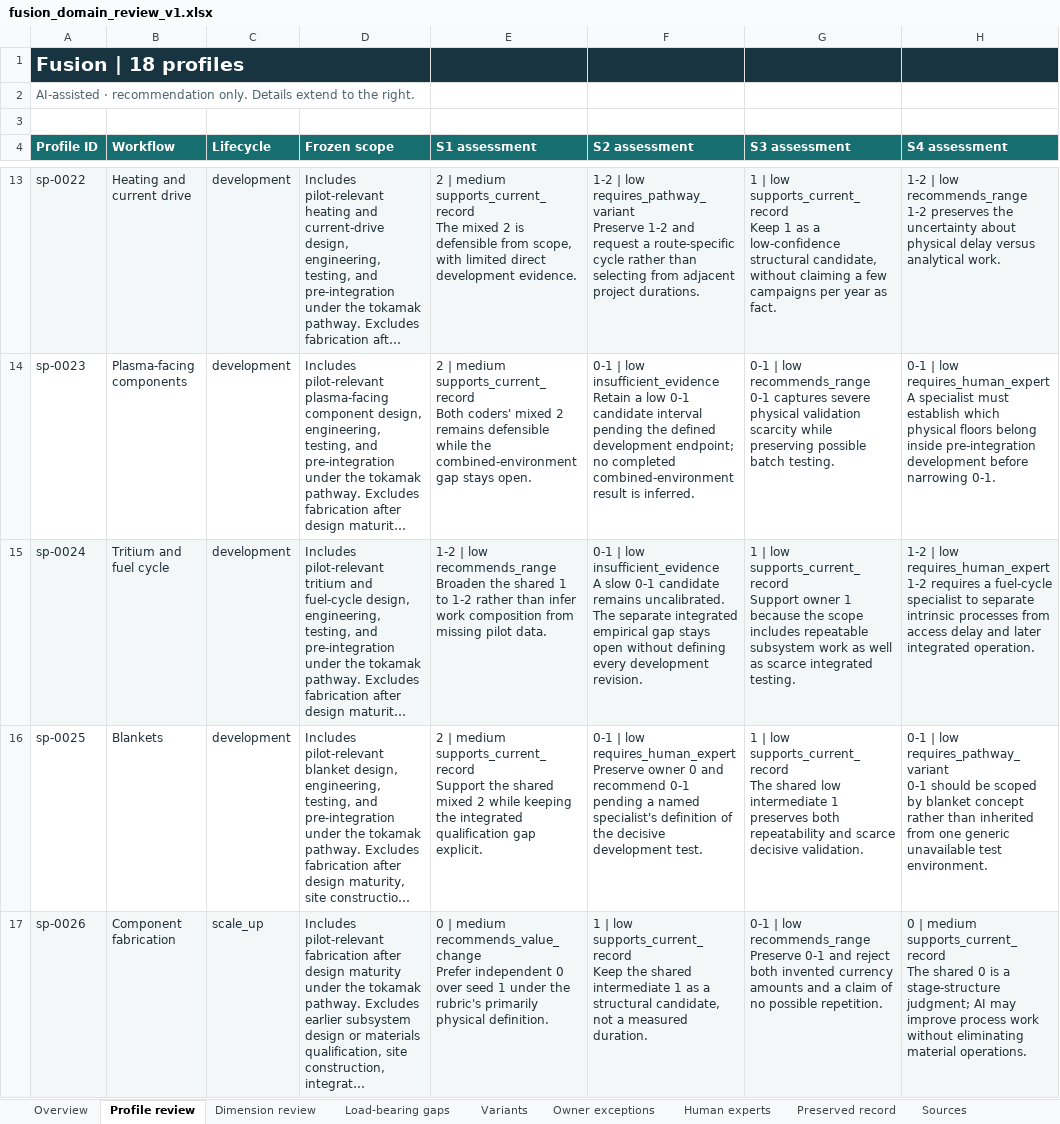
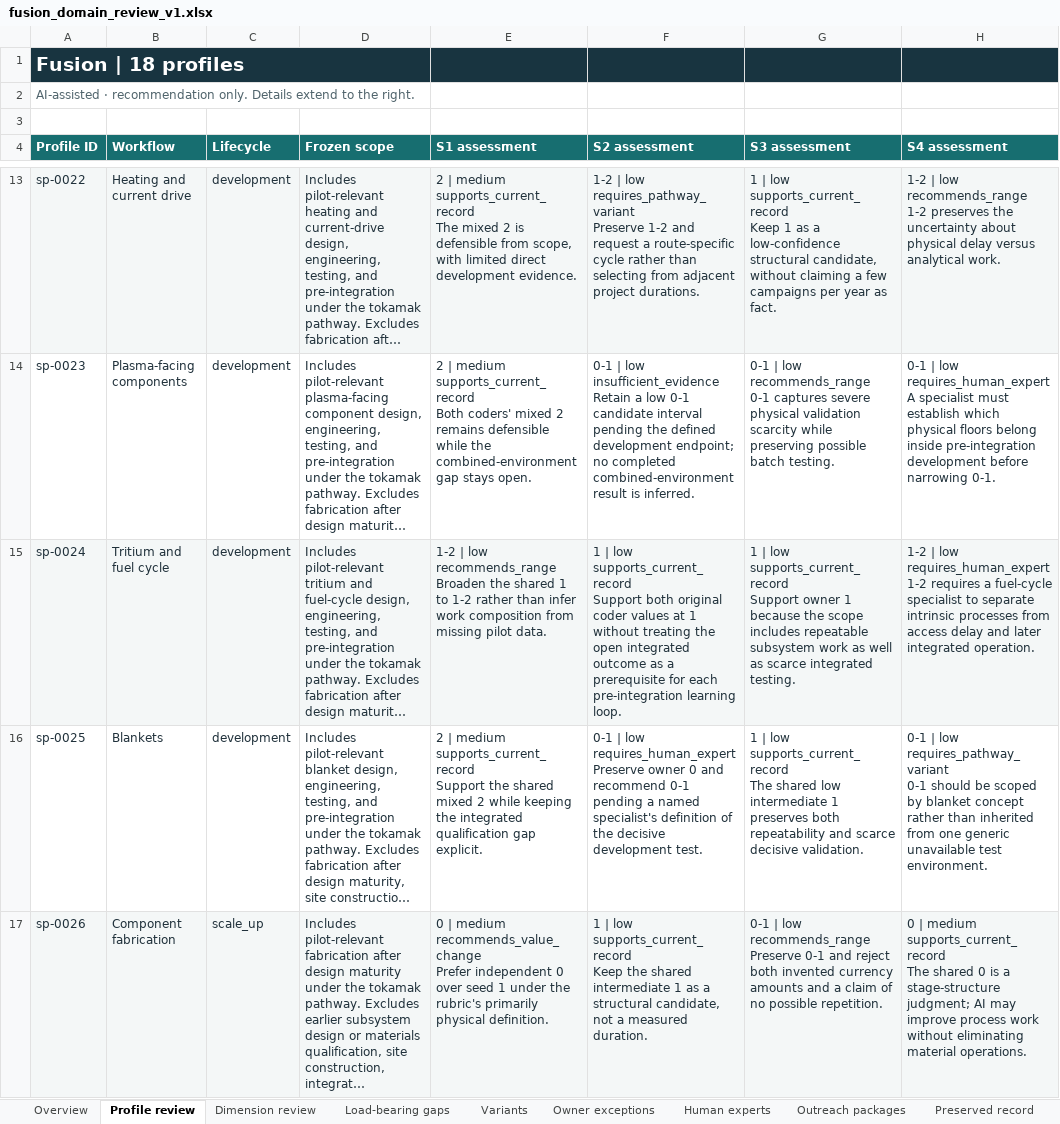
Before and after one commit to yippy141/AI-Carrying-Capacity, an Excel workbook: research/structural-profiles-pilot/domain-review/fusion_domain_review_v1.xlsx, sheet Profile review, drawn as a sheet; only a part is shown, gaps mark what is left out; long unchanged cells end in …; values as stored, in another font and other column widths than the file's, no borders; table styles not drawn; ↵ is a line break in a cell; the diff covers the shown part only; the diff names each change by its address in the sheet, - before the commit and + after, or states it on an @@ line.

Commit message:
Apply bounded PM corrections to fusion review

```diff
--- a/research/structural-profiles-pilot/domain-review/fusion_domain_review_v1.xlsx (sheet Profile review)
+++ b/research/structural-profiles-pilot/domain-review/fusion_domain_review_v1.xlsx (sheet Profile review)
+sheet tab: Outreach packages
-F15 (S2 assessment): 0-1 | low ↵ insufficient_evidence ↵ A slow 0-1 candidate remains uncalibrated. The separate integrated empirical gap stays open without defining every development revision.
+F15 (S2 assessment): 1 | low ↵ supports_current_record ↵ Support both original coder values at 1 without treating the open integrated outcome as a prerequisite for each pre-integration learning loop.
```
Also changed, not shown: 1 edited cell elsewhere in this sheet, sheet Owner exceptions, sheet Overview, sheet Dimension review, sheet Human experts, 8 other files.
